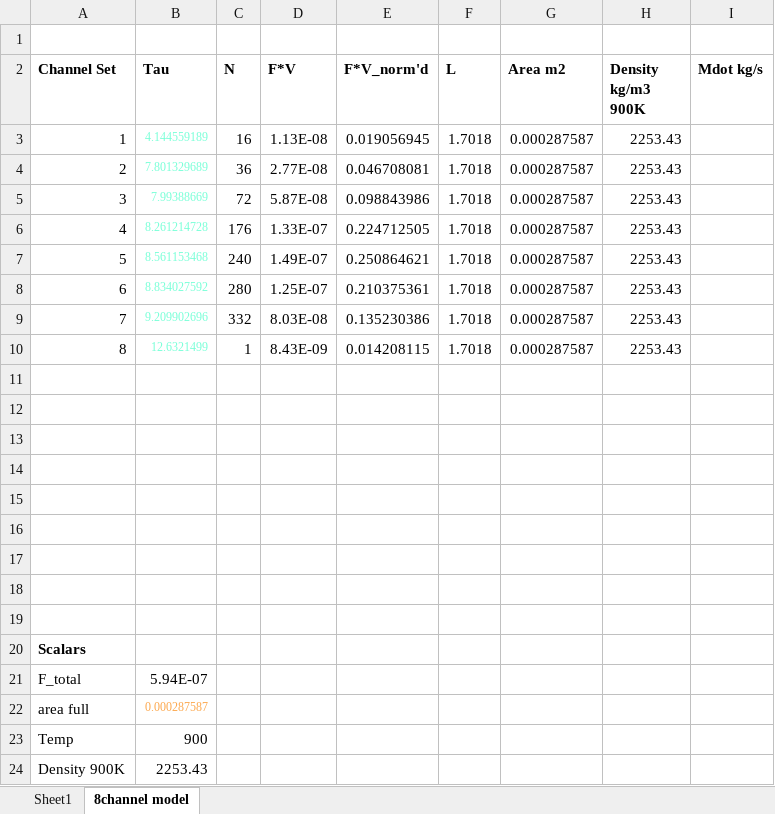
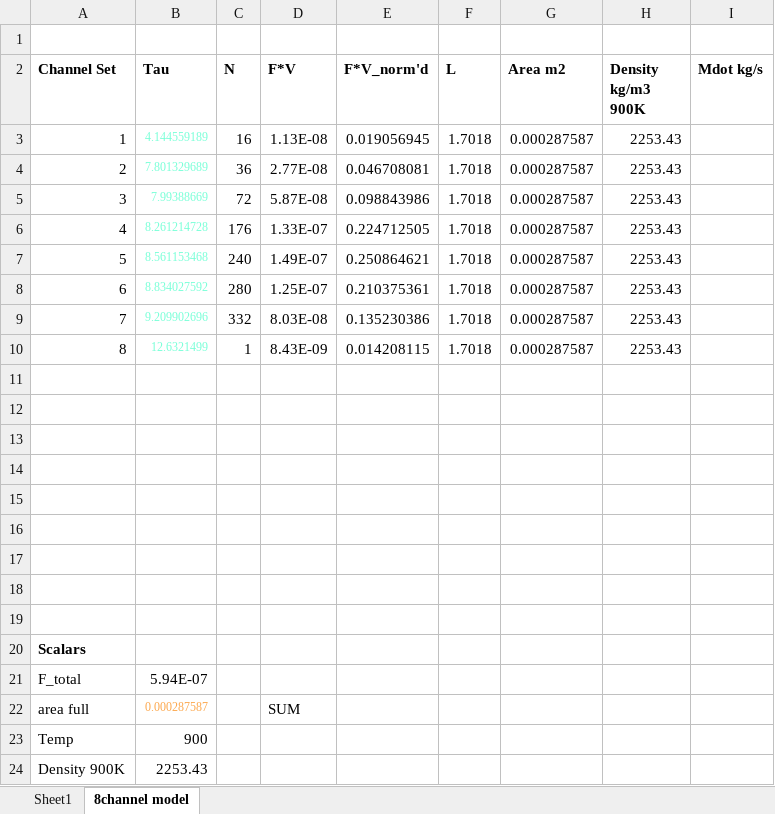
Before and after one commit to jfaulkner31/mothman, an Excel workbook: Data/msre_flow_setup.xlsx, sheet 8channel model, drawn as a sheet; values as stored, in another font and other column widths than the file's, no borders; the diff names each change by its address in the sheet, - before the commit and + after, or states it on an @@ line.

```diff
--- a/Data/msre_flow_setup.xlsx (sheet 8channel model)
+++ b/Data/msre_flow_setup.xlsx (sheet 8channel model)
-D22 (F*V): (empty)
+D22 (F*V): SUM
```
Also changed, not shown: 16 other files.
